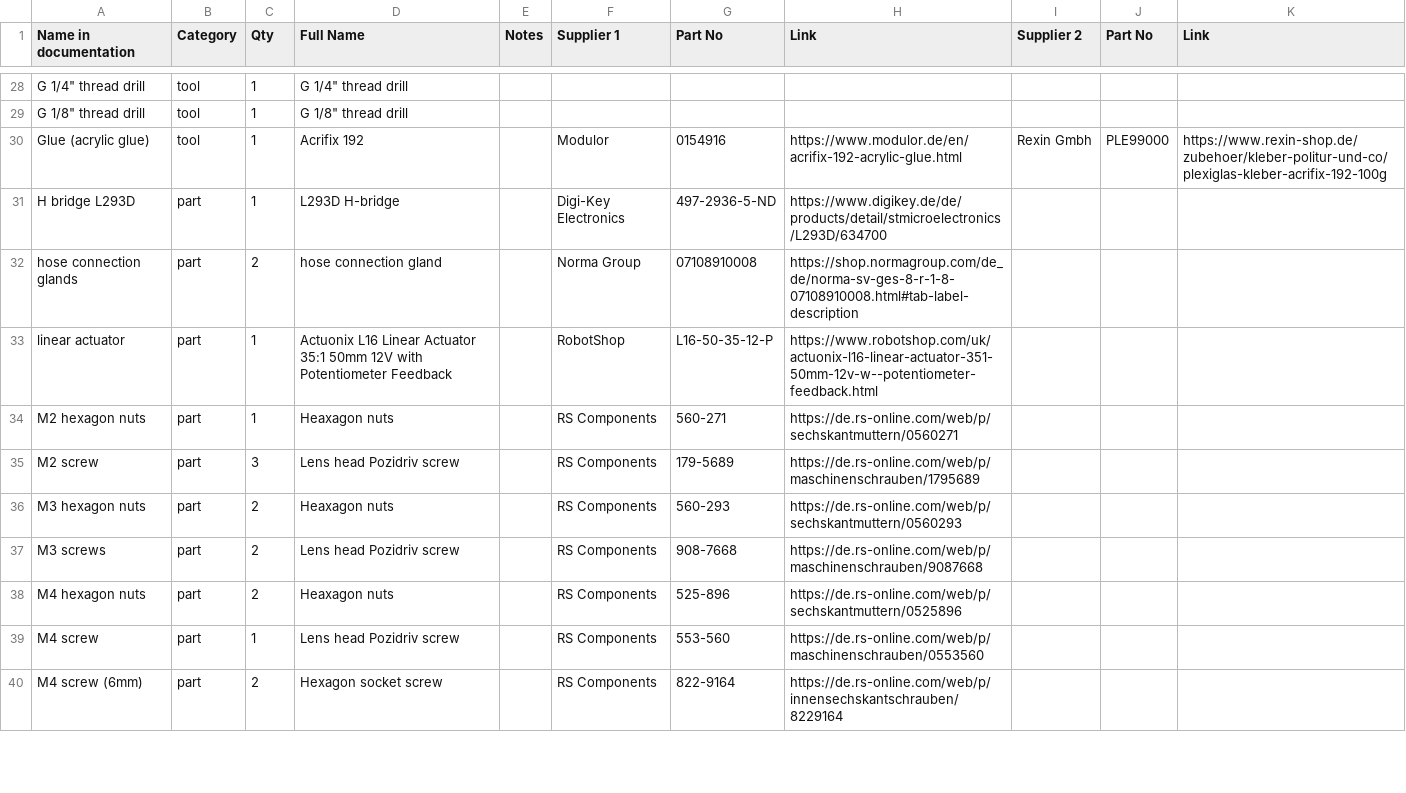
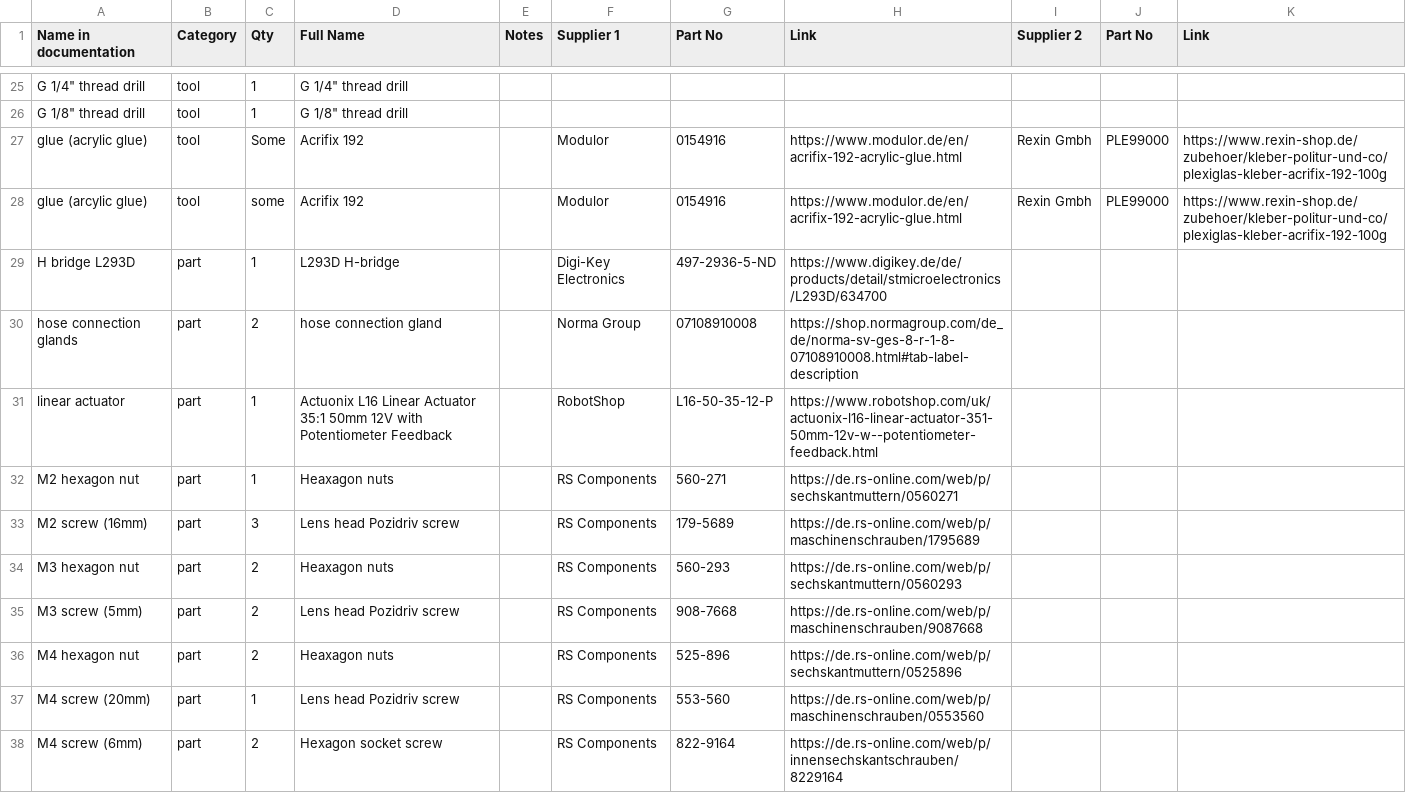
Before and after one commit to open-make/airtrack-doc-website, a CSV file: index_BOM.csv, drawn as a sheet; only a part is shown, gaps mark what is left out; the diff covers the shown part only.

```diff
--- a/index_BOM.csv
+++ b/index_BOM.csv
@@ -29,3 +26,4 @@ G 1/4" thread drill	tool	1	G 1/4" thread drill
 G 1/8" thread drill	tool	1	G 1/8" thread drill							
-Glue (acrylic glue)	tool	1	Acrifix 192		Modulor	0154916	https://www.modulor.de/en/acrifix-192-acrylic-glue.html	Rexin Gmbh	PLE99000	https://www.rexin-shop.de/zubehoer/kleber-politur-und-co/plexiglas-kleber-acrifix-192-100g
+glue (acrylic glue)	tool	Some	Acrifix 192		Modulor	0154916	https://www.modulor.de/en/acrifix-192-acrylic-glue.html	Rexin Gmbh	PLE99000	https://www.rexin-shop.de/zubehoer/kleber-politur-und-co/plexiglas-kleber-acrifix-192-100g
+glue (arcylic glue)	tool	some	Acrifix 192		Modulor	0154916	https://www.modulor.de/en/acrifix-192-acrylic-glue.html	Rexin Gmbh	PLE99000	https://www.rexin-shop.de/zubehoer/kleber-politur-und-co/plexiglas-kleber-acrifix-192-100g
 H bridge L293D	part	1	L293D H-bridge		Digi-Key Electronics	497-2936-5-ND	https://www.digikey.de/de/products/detail/stmicroelectronics/L293D/634700			
@@ -33,8 +31,8 @@ hose connection glands	part	2	hose connection gland		Norma Group	07108910008	htt
 linear actuator	part	1	Actuonix L16 Linear Actuator 35:1 50mm 12V with Potentiometer Feedback		RobotShop	L16-50-35-12-P	https://www.robotshop.com/uk/actuonix-l16-linear-actuator-351-50mm-12v-w--potentiometer-feedback.html			
-M2 hexagon nuts	part	1	Heaxagon nuts		RS Components	560-271	https://de.rs-online.com/web/p/sechskantmuttern/0560271			
-M2 screw	part	3	Lens head Pozidriv screw		RS Components	179-5689	https://de.rs-online.com/web/p/maschinenschrauben/1795689			
-M3 hexagon nuts	part	2	Heaxagon nuts		RS Components	560-293	https://de.rs-online.com/web/p/sechskantmuttern/0560293			
-M3 screws	part	2	Lens head Pozidriv screw		RS Components	908-7668	https://de.rs-online.com/web/p/maschinenschrauben/9087668			
-M4 hexagon nuts	part	2	Heaxagon nuts		RS Components	525-896	https://de.rs-online.com/web/p/sechskantmuttern/0525896			
-M4 screw	part	1	Lens head Pozidriv screw		RS Components	553-560	https://de.rs-online.com/web/p/maschinenschrauben/0553560			
+M2 hexagon nut	part	1	Heaxagon nuts		RS Components	560-271	https://de.rs-online.com/web/p/sechskantmuttern/0560271			
+M2 screw (16mm)	part	3	Lens head Pozidriv screw		RS Components	179-5689	https://de.rs-online.com/web/p/maschinenschrauben/1795689			
+M3 hexagon nut	part	2	Heaxagon nuts		RS Components	560-293	https://de.rs-online.com/web/p/sechskantmuttern/0560293			
+M3 screw (5mm)	part	2	Lens head Pozidriv screw		RS Components	908-7668	https://de.rs-online.com/web/p/maschinenschrauben/9087668			
+M4 hexagon nut	part	2	Heaxagon nuts		RS Components	525-896	https://de.rs-online.com/web/p/sechskantmuttern/0525896			
+M4 screw (20mm)	part	1	Lens head Pozidriv screw		RS Components	553-560	https://de.rs-online.com/web/p/maschinenschrauben/0553560			
 M4 screw (6mm)	part	2	Hexagon socket screw		RS Components	822-9164	https://de.rs-online.com/web/p/innensechskantschrauben/8229164			
```
Also changed, not shown: 8 removed rows and 10 edited cells elsewhere in this file, 18 other files.
